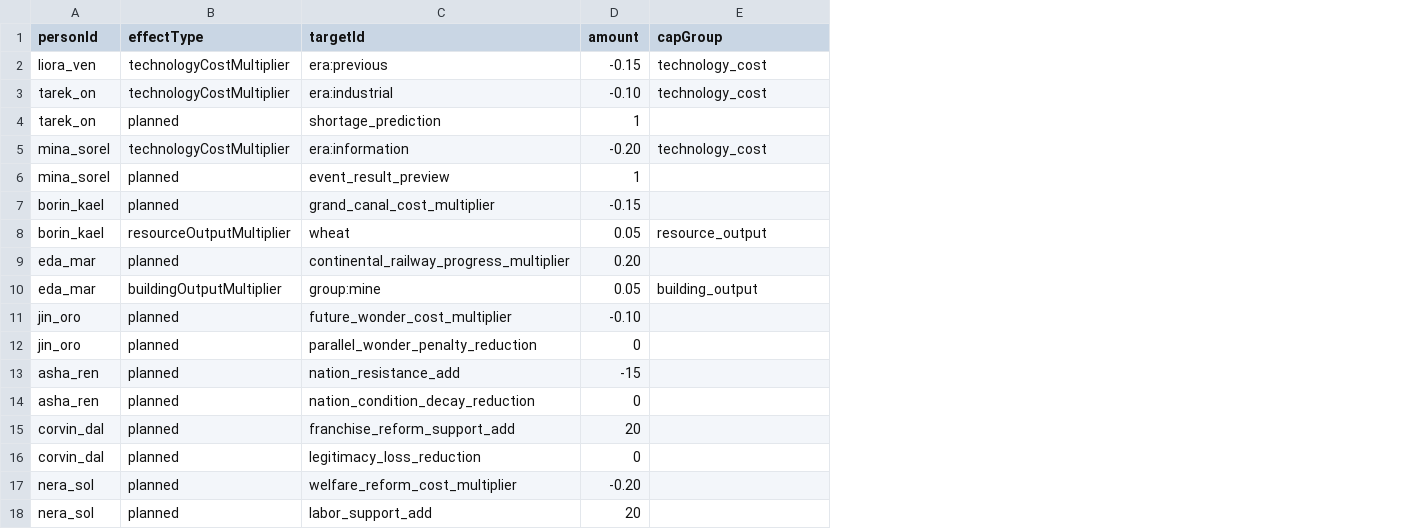
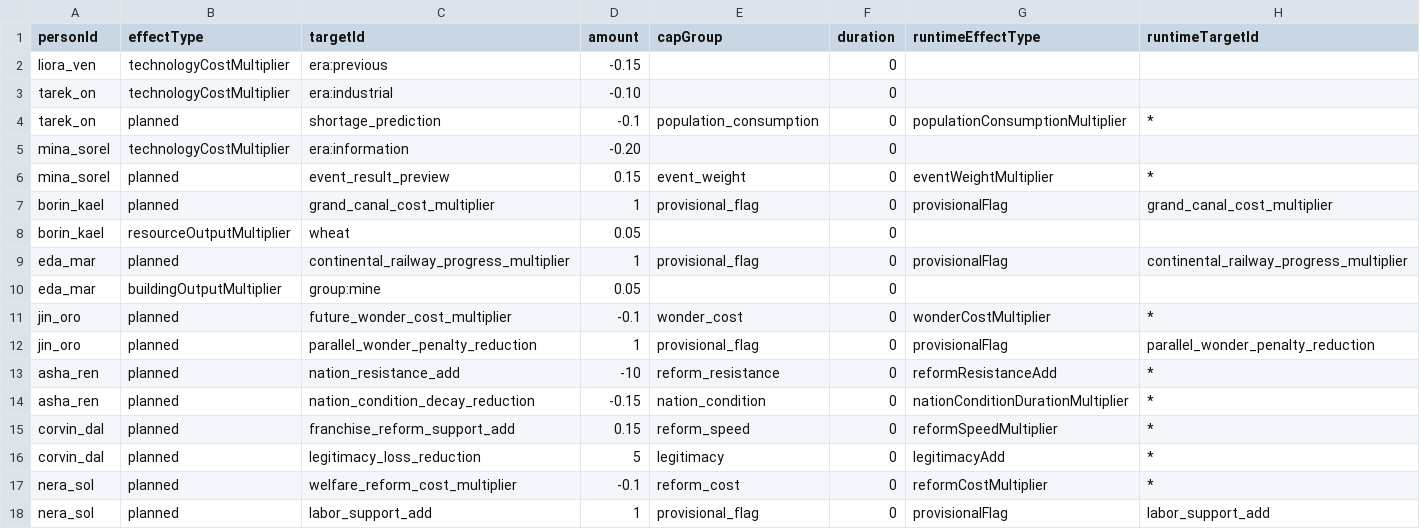
Before and after one commit to Klavers/Civic, a CSV file: Civic/Assets/_Project/Resources/CivicModules/person_traits.csv, drawn as a sheet; only a part is shown; the diff covers the shown part only; the diff names each change by its address in the sheet, - before the commit and + after, or states it on an @@ line.

```diff
--- a/Civic/Assets/_Project/Resources/CivicModules/person_traits.csv
+++ b/Civic/Assets/_Project/Resources/CivicModules/person_traits.csv
+column F (duration), rows 2-18: all 0
+column G (runtimeEffectType), rows 4-18: populationConsumptionMultiplier |  | eventWeightMultiplier | provisionalFlag |  | provisionalFlag |  | wonderCostMultiplier | provisionalFlag | reformResistanceAdd | nationConditionDurationMultiplier | reformSpeedMultiplier | legitimacyAdd | reformCostMultiplier | provisionalFlag
+column H (runtimeTargetId), rows 4-18: * |  | * | grand_canal_cost_multiplier |  | continental_railway_progress_multiplier |  | * | parallel_wonder_penalty_reduction | * | * | * | * | * | labor_support_add
-E2:E3 (capGroup): technology_cost
+E2:E3 (capGroup): (empty)
-D4 (amount): 1
+D4 (amount): -0.1
-E4 (capGroup): (empty)
+E4 (capGroup): population_consumption
-E5 (capGroup): technology_cost
+E5 (capGroup): (empty)
-D6 (amount): 1
+D6 (amount): 0.15
-E6 (capGroup): (empty)
+E6 (capGroup): event_weight
-D7 (amount): -0.15
+D7 (amount): 1
-E7 (capGroup): (empty)
+E7 (capGroup): provisional_flag
-E8 (capGroup): resource_output
+E8 (capGroup): (empty)
-D9 (amount): 0.20
+D9 (amount): 1
-E9 (capGroup): (empty)
+E9 (capGroup): provisional_flag
-E10 (capGroup): building_output
+E10 (capGroup): (empty)
-D11 (amount): -0.10
+D11 (amount): -0.1
-E11 (capGroup): (empty)
+E11 (capGroup): wonder_cost
-D12 (amount): 0
+D12 (amount): 1
-E12 (capGroup): (empty)
+E12 (capGroup): provisional_flag
-D13 (amount): -15
+D13 (amount): -10
-E13 (capGroup): (empty)
+E13 (capGroup): reform_resistance
-D14 (amount): 0
+D14 (amount): -0.15
-E14 (capGroup): (empty)
+E14 (capGroup): nation_condition
-D15 (amount): 20
+D15 (amount): 0.15
-E15 (capGroup): (empty)
+E15 (capGroup): reform_speed
-D16 (amount): 0
+D16 (amount): 5
-E16 (capGroup): (empty)
+E16 (capGroup): legitimacy
-D17 (amount): -0.20
+D17 (amount): -0.1
-E17 (capGroup): (empty)
+E17 (capGroup): reform_cost
-D18 (amount): 20
+D18 (amount): 1
-E18 (capGroup): (empty)
+E18 (capGroup): provisional_flag
```
Also changed, not shown: 21 edited cells elsewhere in this file, Civic/Assets/_Project/Resources/CivicModules/civilization_effects.csv, Civic/Assets/_Project/Resources/CivicModules/event_effects.csv, 44 other files.
